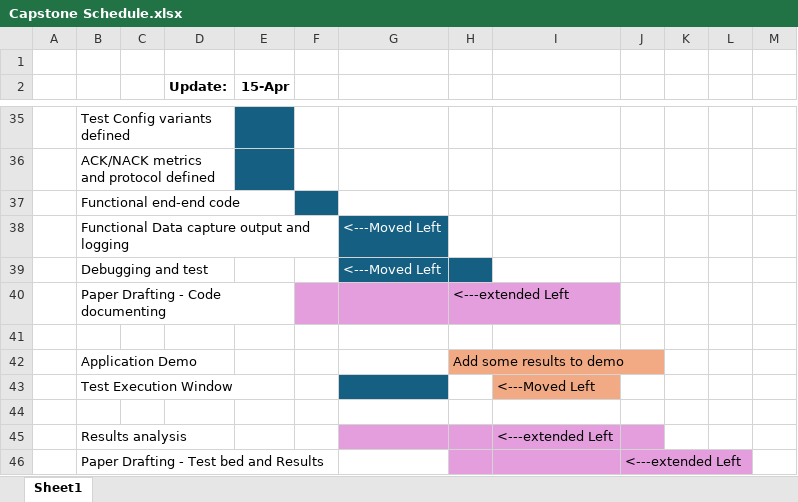
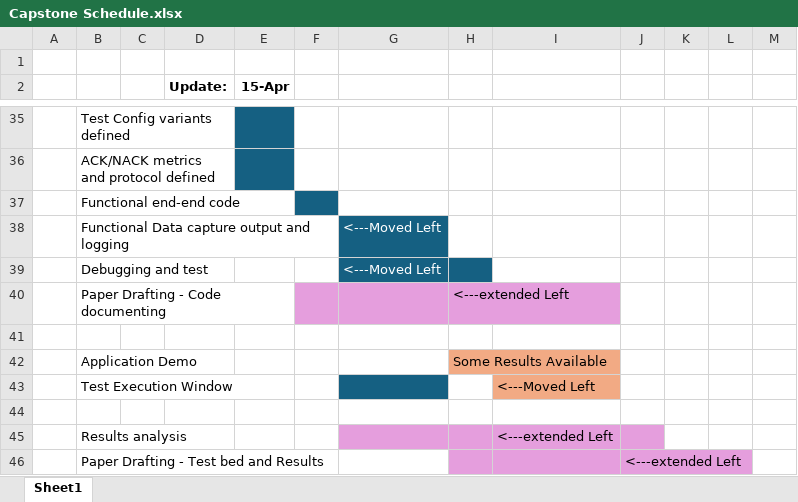
Before and after one commit to Brycycle/WES-CAPSTONE, an Excel workbook: Misc files/Capstone Schedule.xlsx, sheet Sheet1, drawn as a sheet; only a part is shown, gaps mark what is left out; values as stored, in another font and other column widths than the file's, no borders; the diff covers the shown part only; the diff names each change by its address in the sheet, - before the commit and + after, or states it on an @@ line.

```diff
--- a/Misc files/Capstone Schedule.xlsx (sheet Sheet1)
+++ b/Misc files/Capstone Schedule.xlsx (sheet Sheet1)
-H42: Add some results to demo
+H42: Some Results Available
```
Also changed, not shown: 32 added rows elsewhere in this sheet, 2 other files.
